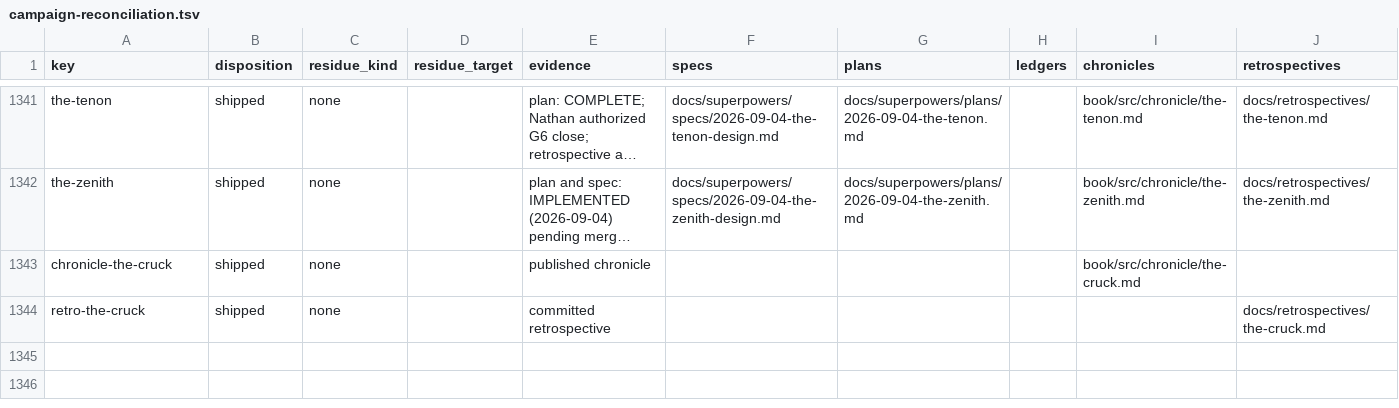
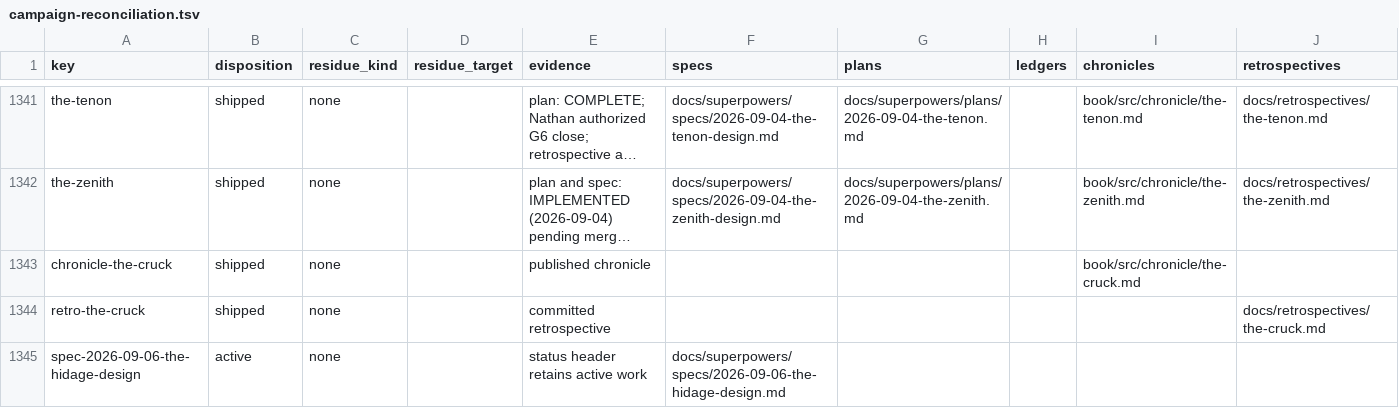
Before and after one commit to hornvale/hornvale, a TSV file: docs/audits/campaign-reconciliation.tsv, drawn as a sheet; only a part is shown, gaps mark what is left out; long unchanged cells end in …; the diff names each change by its address in the sheet, - before the commit and + after, or states it on an @@ line.

```diff
--- a/docs/audits/campaign-reconciliation.tsv
+++ b/docs/audits/campaign-reconciliation.tsv
+row 1345: spec-2026-09-06-the-hidage-design | active | none |  | status header retains active work | docs/superpowers/specs/2026-09-06-the-hidage-design.md
```
Also changed, not shown: 2 other files.
